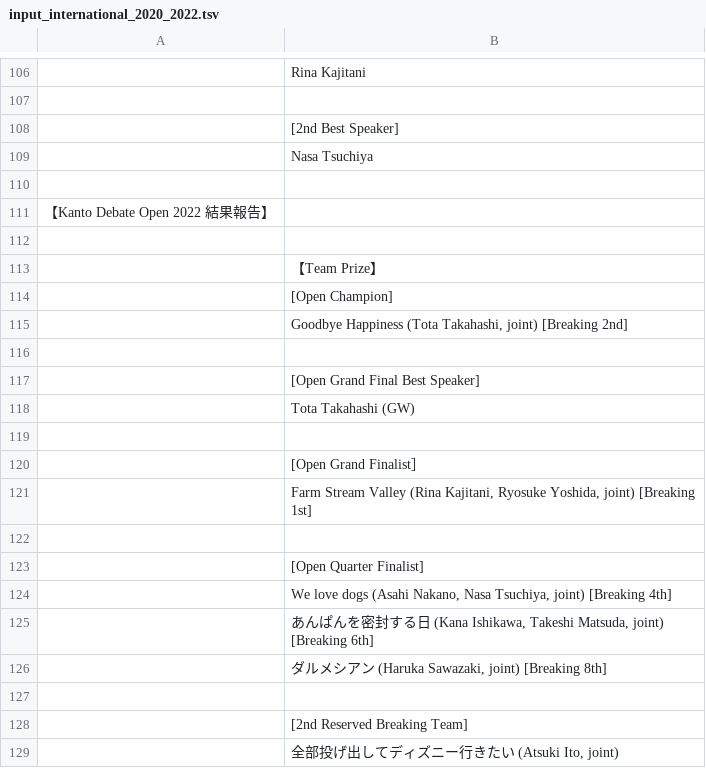
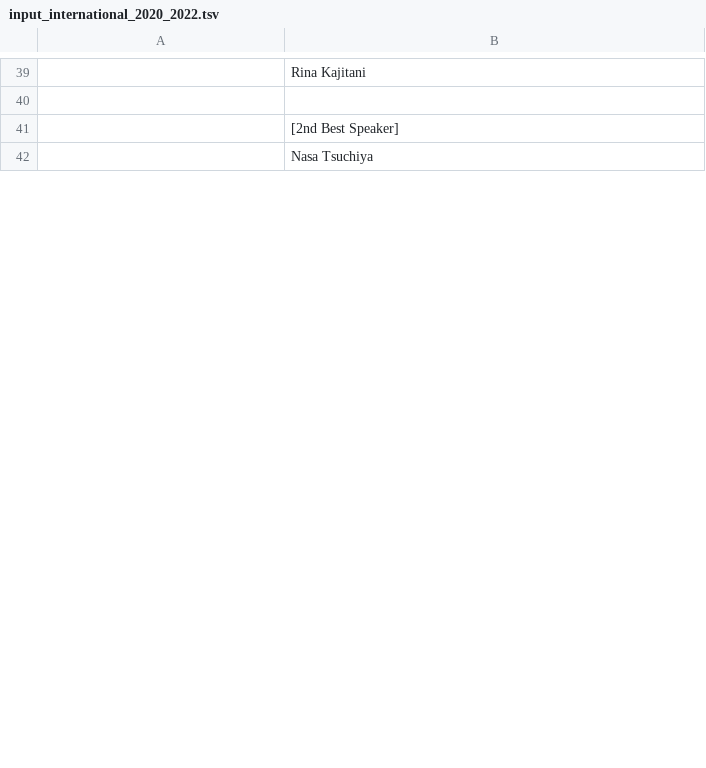
Before and after one commit to tokyodebate/motions, a TSV file: その他の情報/awards/input_international_2020_2022.tsv, drawn as a sheet; only a part is shown, gaps mark what is left out; the diff covers the shown part only; the diff names each change by its address in the sheet, - before the commit and + after, or states it on an @@ line.

```diff
--- a/その他の情報/awards/input_international_2020_2022.tsv
+++ b/その他の情報/awards/input_international_2020_2022.tsv
-row 110: (empty)
-row 111: 【Kanto Debate Open 2022 結果報告】
-row 112: (empty)
-row 113:  | 【Team Prize】
-row 114:  | [Open Champion]
-row 115:  | Goodbye Happiness (Tota Takahashi, joint) [Breaking 2nd]
-row 116: (empty)
-row 117:  | [Open Grand Final Best Speaker]
-row 118:  | Tota Takahashi (GW)
-row 119: (empty)
-row 120:  | [Open Grand Finalist］
-row 121:  | Farm Stream Valley (Rina Kajitani, Ryosuke Yoshida, joint) [Breaking 1st]
-row 122: (empty)
-row 123:  | [Open Quarter Finalist]
-row 124:  | We love dogs (Asahi Nakano, Nasa Tsuchiya, joint) [Breaking 4th]
-row 125:  | あんぱんを密封する日 (Kana Ishikawa, Takeshi Matsuda, joint) [Breaking 6th]
-row 126:  | ダルメシアン (Haruka Sawazaki, joint) [Breaking 8th]
-row 127: (empty)
-row 128:  | [2nd Reserved Breaking Team]
-row 129:  | 全部投げ出してディズニー行きたい (Atsuki Ito, joint)
```
Also changed, not shown: 206 removed rows elsewhere in this file, その他の情報/awards/input2022.tsv.
